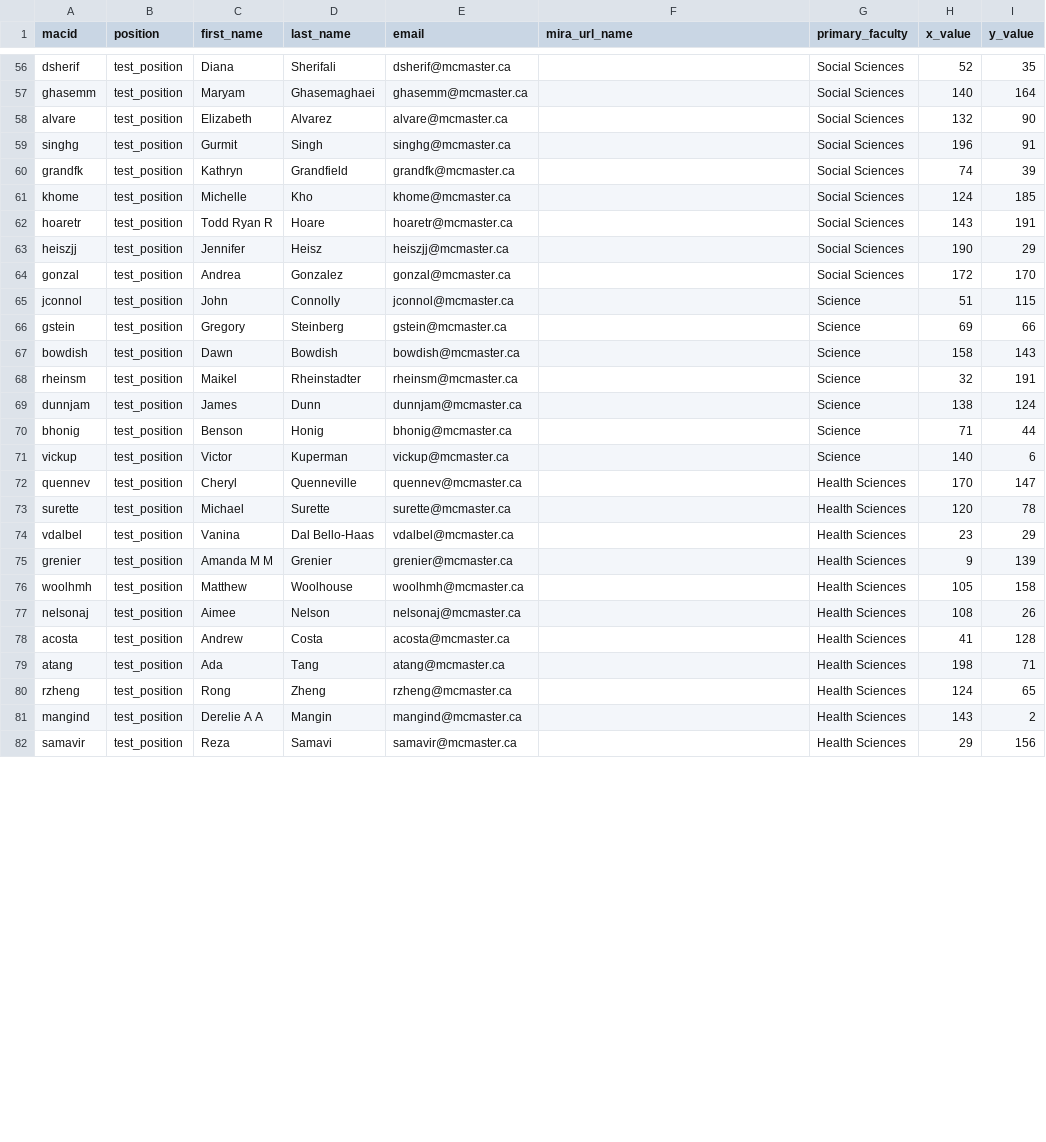
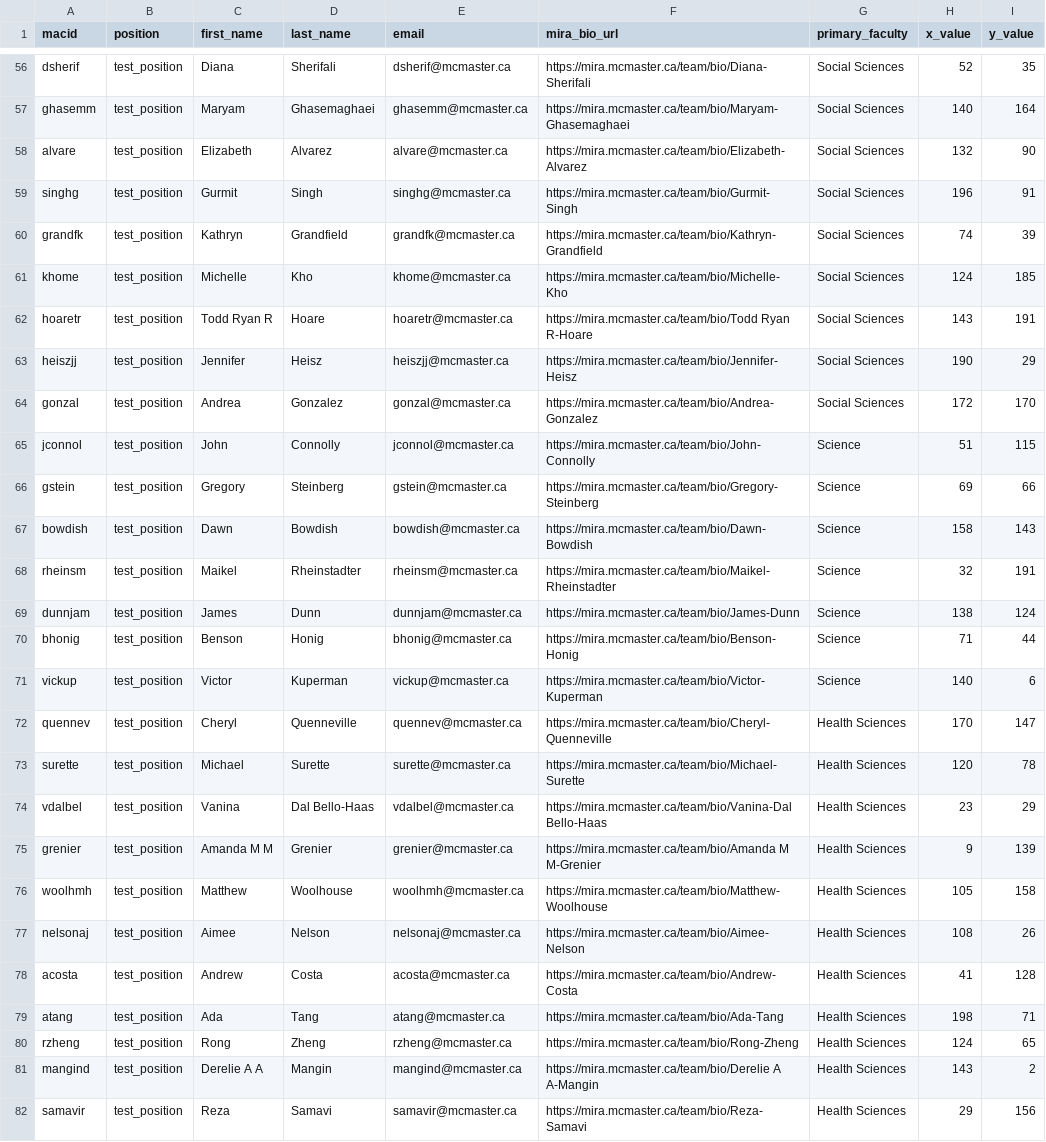
Before and after one commit to McMaster-University-Library/mira_visualization, a CSV file: mira/mira_members.csv, drawn as a sheet; only a part is shown, gaps mark what is left out; the diff covers the shown part only; the diff names each change by its address in the sheet, - before the commit and + after, or states it on an @@ line.

Commit message:
added mira url column in csv

```diff
--- a/mira/mira_members.csv
+++ b/mira/mira_members.csv
-F1: mira_url_name
+F1: mira_bio_url
-F56 (mira_bio_url): (empty)
+F56 (mira_bio_url): https://mira.mcmaster.ca/team/bio/Diana-Sherifali
-F57 (mira_bio_url): (empty)
+F57 (mira_bio_url): https://mira.mcmaster.ca/team/bio/Maryam-Ghasemaghaei
-F58 (mira_bio_url): (empty)
+F58 (mira_bio_url): https://mira.mcmaster.ca/team/bio/Elizabeth-Alvarez
-F59 (mira_bio_url): (empty)
+F59 (mira_bio_url): https://mira.mcmaster.ca/team/bio/Gurmit-Singh
-F60 (mira_bio_url): (empty)
+F60 (mira_bio_url): https://mira.mcmaster.ca/team/bio/Kathryn-Grandfield
-F61 (mira_bio_url): (empty)
+F61 (mira_bio_url): https://mira.mcmaster.ca/team/bio/Michelle-Kho
-F62 (mira_bio_url): (empty)
+F62 (mira_bio_url): https://mira.mcmaster.ca/team/bio/Todd Ryan R-Hoare
-F63 (mira_bio_url): (empty)
+F63 (mira_bio_url): https://mira.mcmaster.ca/team/bio/Jennifer-Heisz
-F64 (mira_bio_url): (empty)
+F64 (mira_bio_url): https://mira.mcmaster.ca/team/bio/Andrea-Gonzalez
-F65 (mira_bio_url): (empty)
+F65 (mira_bio_url): https://mira.mcmaster.ca/team/bio/John-Connolly
-F66 (mira_bio_url): (empty)
+F66 (mira_bio_url): https://mira.mcmaster.ca/team/bio/Gregory-Steinberg
-F67 (mira_bio_url): (empty)
+F67 (mira_bio_url): https://mira.mcmaster.ca/team/bio/Dawn-Bowdish
-F68 (mira_bio_url): (empty)
+F68 (mira_bio_url): https://mira.mcmaster.ca/team/bio/Maikel-Rheinstadter
-F69 (mira_bio_url): (empty)
+F69 (mira_bio_url): https://mira.mcmaster.ca/team/bio/James-Dunn
-F70 (mira_bio_url): (empty)
+F70 (mira_bio_url): https://mira.mcmaster.ca/team/bio/Benson-Honig
-F71 (mira_bio_url): (empty)
+F71 (mira_bio_url): https://mira.mcmaster.ca/team/bio/Victor-Kuperman
-F72 (mira_bio_url): (empty)
+F72 (mira_bio_url): https://mira.mcmaster.ca/team/bio/Cheryl-Quenneville
-F73 (mira_bio_url): (empty)
+F73 (mira_bio_url): https://mira.mcmaster.ca/team/bio/Michael-Surette
-F74 (mira_bio_url): (empty)
+F74 (mira_bio_url): https://mira.mcmaster.ca/team/bio/Vanina-Dal Bello-Haas
-F75 (mira_bio_url): (empty)
+F75 (mira_bio_url): https://mira.mcmaster.ca/team/bio/Amanda M M-Grenier
-F76 (mira_bio_url): (empty)
+F76 (mira_bio_url): https://mira.mcmaster.ca/team/bio/Matthew-Woolhouse
-F77 (mira_bio_url): (empty)
+F77 (mira_bio_url): https://mira.mcmaster.ca/team/bio/Aimee-Nelson
-F78 (mira_bio_url): (empty)
+F78 (mira_bio_url): https://mira.mcmaster.ca/team/bio/Andrew-Costa
-F79 (mira_bio_url): (empty)
+F79 (mira_bio_url): https://mira.mcmaster.ca/team/bio/Ada-Tang
-F80 (mira_bio_url): (empty)
+F80 (mira_bio_url): https://mira.mcmaster.ca/team/bio/Rong-Zheng
-F81 (mira_bio_url): (empty)
+F81 (mira_bio_url): https://mira.mcmaster.ca/team/bio/Derelie A A-Mangin
-F82 (mira_bio_url): (empty)
+F82 (mira_bio_url): https://mira.mcmaster.ca/team/bio/Reza-Samavi
```
Also changed, not shown: 67 edited cells elsewhere in this file, 1 other file.
